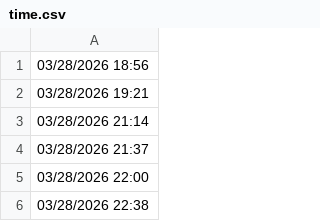
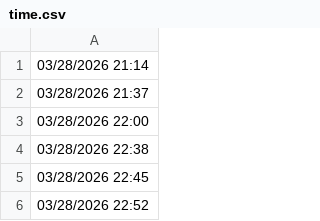
Before and after one commit to lethanhtannhat/tiffanyhoang30thang3nam2026, a CSV file: time.csv, drawn as a sheet; only a part is shown; the shorter side is filled out with more unchanged rows; the diff names each change by its address in the sheet, - before the commit and + after, or states it on an @@ line.

```diff
--- a/time.csv
+++ b/time.csv
-row 1: 03/28/2026 18:56
-row 2: 03/28/2026 19:21
```
Also changed, not shown: 1 other file.
